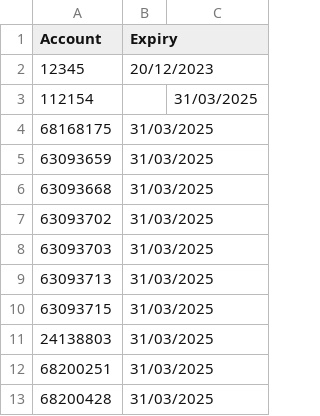
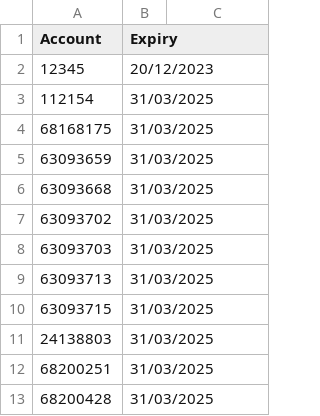
Before and after one commit to JackTheJam/licences, a CSV file: Autobot Licences.csv, drawn as a sheet.

Commit message:
Update Autobot Licences.csv

```diff
--- a/Autobot Licences.csv
+++ b/Autobot Licences.csv
@@ -2,3 +2,3 @@ Account,Expiry
 12345,20/12/2023
-112154,,31/03/2025
+112154,31/03/2025
 68168175,31/03/2025
```
